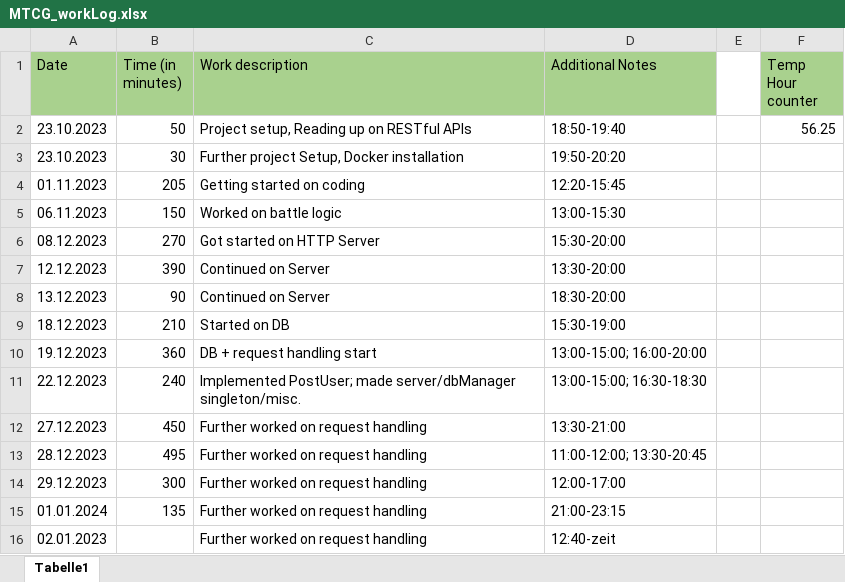
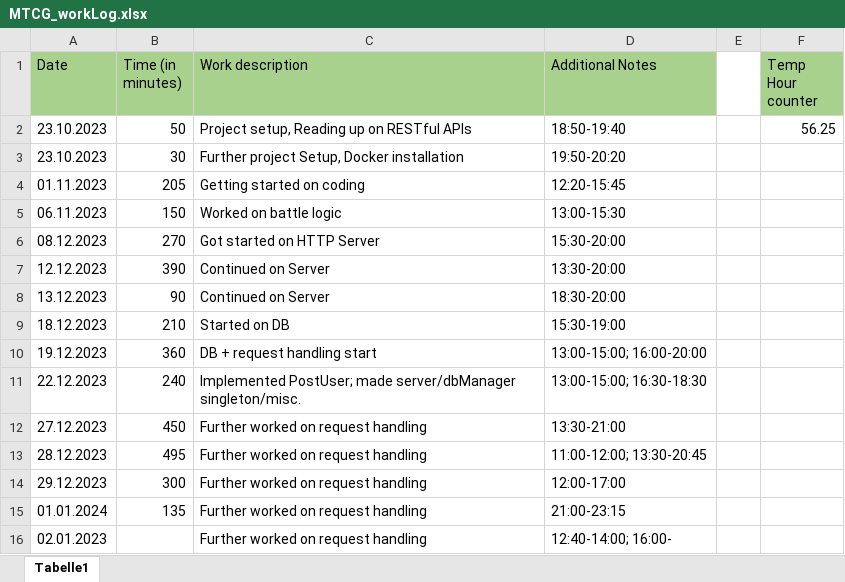
Before and after one commit to ezveee/WS2023-MTCG, an Excel workbook: docs/MTCG_workLog.xlsx, sheet Tabelle1, drawn as a sheet; values as stored, in another font and other column widths than the file's, no borders; the diff names each change by its address in the sheet, - before the commit and + after, or states it on an @@ line.

```diff
--- a/docs/MTCG_workLog.xlsx (sheet Tabelle1)
+++ b/docs/MTCG_workLog.xlsx (sheet Tabelle1)
-D16 (Additional Notes): 12:40-zeit
+D16 (Additional Notes): 12:40-14:00; 16:00-
```
Also changed, not shown: 6 other files.
